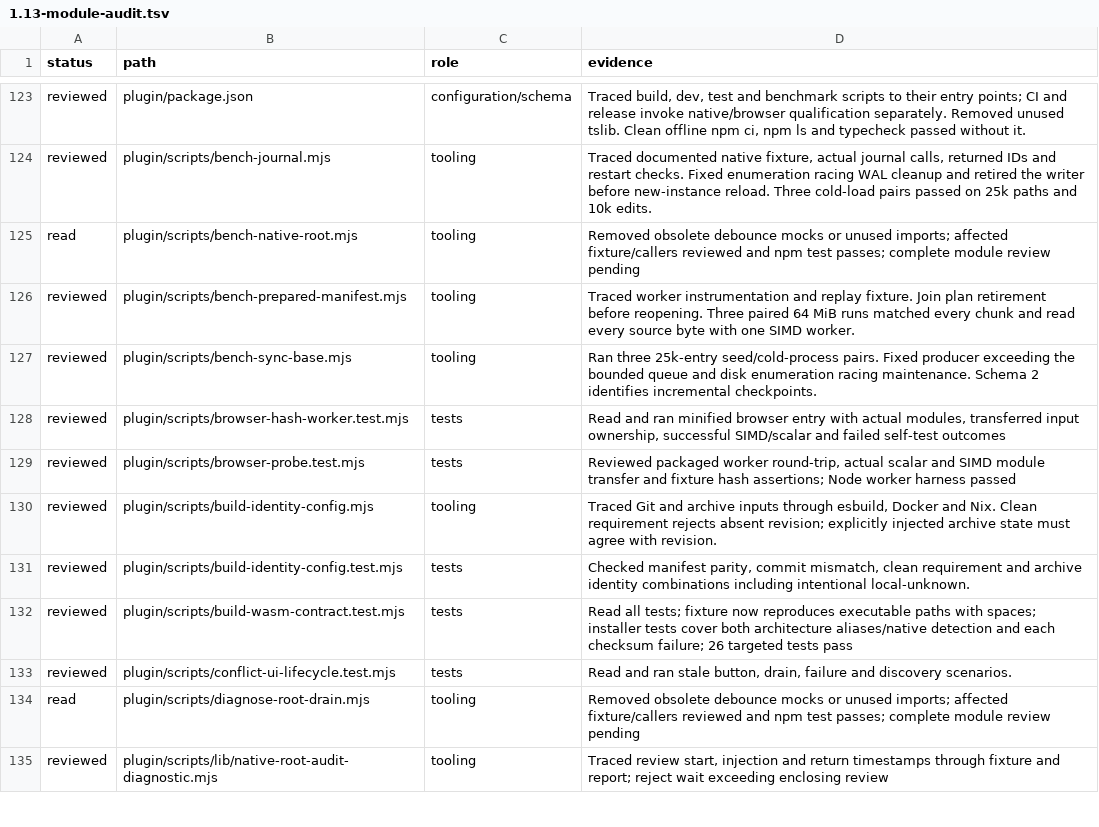
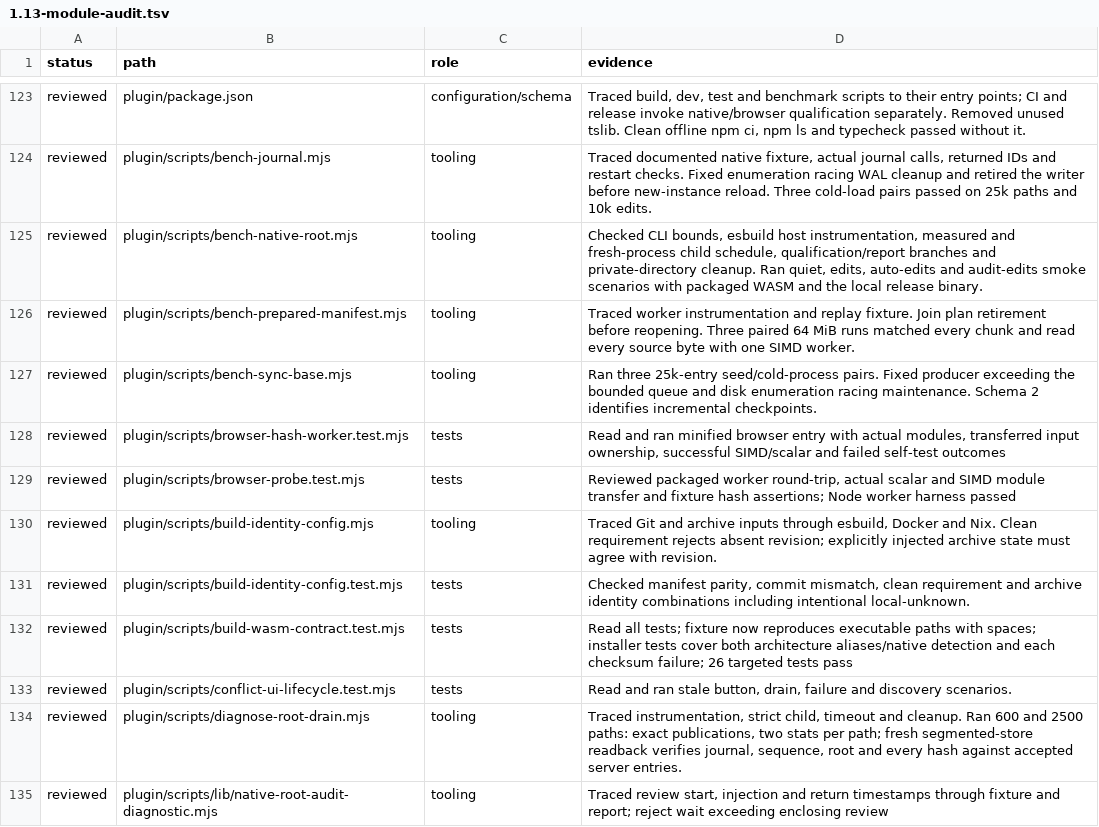
Before and after one commit to Savemech/obsetync, a TSV file: docs/1.13-module-audit.tsv, drawn as a sheet; only a part is shown, gaps mark what is left out.

Commit message:
test: verify root drain batches and reopened state against server contents

```diff
--- a/docs/1.13-module-audit.tsv
+++ b/docs/1.13-module-audit.tsv
@@ -124,3 +124,3 @@ reviewed	plugin/package.json	configuration/schema	Traced build, dev, test and be
 reviewed	plugin/scripts/bench-journal.mjs	tooling	Traced documented native fixture, actual journal calls, returned IDs and restart checks. Fixed enumeration racing WAL cleanup and retired the writer before new-instance reload. Three cold-load pairs passed on 25k paths and 10k edits.
-read	plugin/scripts/bench-native-root.mjs	tooling	Removed obsolete debounce mocks or unused imports; affected fixture/callers reviewed and npm test passes; complete module review pending
+reviewed	plugin/scripts/bench-native-root.mjs	tooling	Checked CLI bounds, esbuild host instrumentation, measured and fresh-process child schedule, qualification/report branches and private-directory cleanup. Ran quiet, edits, auto-edits and audit-edits smoke scenarios with packaged WASM and the local release binary.
 reviewed	plugin/scripts/bench-prepared-manifest.mjs	tooling	Traced worker instrumentation and replay fixture. Join plan retirement before reopening. Three paired 64 MiB runs matched every chunk and read every source byte with one SIMD worker.
@@ -133,3 +133,3 @@ reviewed	plugin/scripts/build-wasm-contract.test.mjs	tests	Read all tests; fixtu
 reviewed	plugin/scripts/conflict-ui-lifecycle.test.mjs	tests	Read and ran stale button, drain, failure and discovery scenarios.
-read	plugin/scripts/diagnose-root-drain.mjs	tooling	Removed obsolete debounce mocks or unused imports; affected fixture/callers reviewed and npm test passes; complete module review pending
+reviewed	plugin/scripts/diagnose-root-drain.mjs	tooling	Traced instrumentation, strict child, timeout and cleanup. Ran 600 and 2500 paths: exact publications, two stats per path; fresh segmented-store readback verifies journal, sequence, root and every hash against accepted server entries.
 reviewed	plugin/scripts/lib/native-root-audit-diagnostic.mjs	tooling	Traced review start, injection and return timestamps through fixture and report; reject wait exceeding enclosing review
```
Also changed, not shown: 3 other files.
